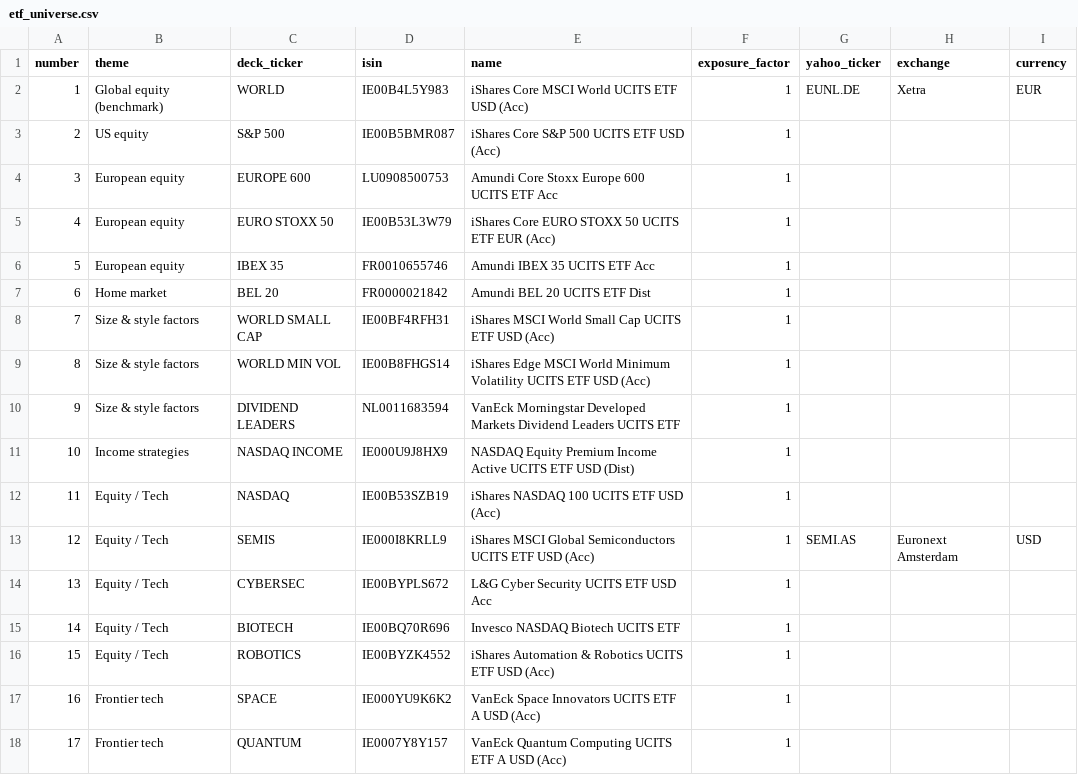
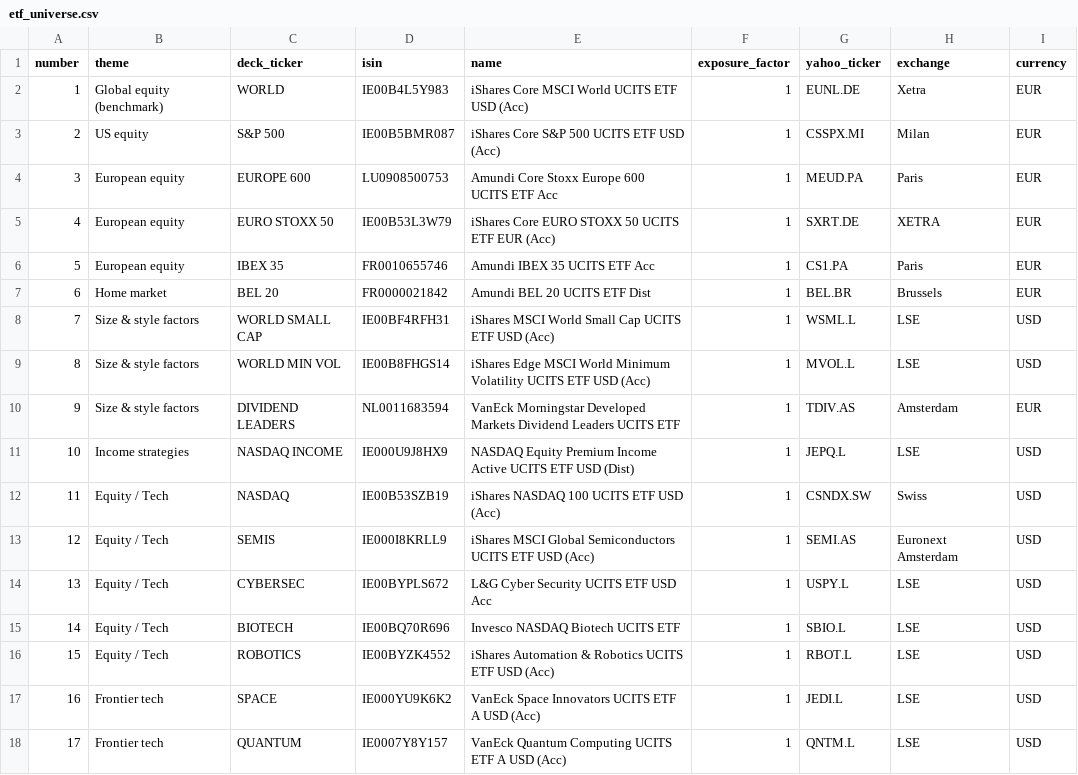
Before and after one commit to tityrus536/team-18, a CSV file: config/etf_universe.csv, drawn as a sheet; only a part is shown; the diff covers the shown part only.

```diff
--- a/config/etf_universe.csv
+++ b/config/etf_universe.csv
@@ -2,17 +2,17 @@ number,theme,deck_ticker,isin,name,exposure_factor,yahoo_ticker,exchange,currenc
 1,Global equity (benchmark),WORLD,IE00B4L5Y983,iShares Core MSCI World UCITS ETF USD (Acc),1,EUNL.DE,Xetra,EUR
-2,US equity,S&P 500,IE00B5BMR087,iShares Core S&P 500 UCITS ETF USD (Acc),1,,,
-3,European equity,EUROPE 600,LU0908500753,Amundi Core Stoxx Europe 600 UCITS ETF Acc,1,,,
-4,European equity,EURO STOXX 50,IE00B53L3W79,iShares Core EURO STOXX 50 UCITS ETF EUR (Acc),1,,,
-5,European equity,IBEX 35,FR0010655746,Amundi IBEX 35 UCITS ETF Acc,1,,,
-6,Home market,BEL 20,FR0000021842,Amundi BEL 20 UCITS ETF Dist,1,,,
-7,Size & style factors,WORLD SMALL CAP,IE00BF4RFH31,iShares MSCI World Small Cap UCITS ETF USD (Acc),1,,,
-8,Size & style factors,WORLD MIN VOL,IE00B8FHGS14,iShares Edge MSCI World Minimum Volatility UCITS ETF USD (Acc),1,,,
-9,Size & style factors,DIVIDEND LEADERS,NL0011683594,VanEck Morningstar Developed Markets Dividend Leaders UCITS ETF,1,,,
-10,Income strategies,NASDAQ INCOME,IE000U9J8HX9,NASDAQ Equity Premium Income Active UCITS ETF USD (Dist),1,,,
-11,Equity / Tech,NASDAQ,IE00B53SZB19,iShares NASDAQ 100 UCITS ETF USD (Acc),1,,,
+2,US equity,S&P 500,IE00B5BMR087,iShares Core S&P 500 UCITS ETF USD (Acc),1,CSSPX.MI,Milan,EUR
+3,European equity,EUROPE 600,LU0908500753,Amundi Core Stoxx Europe 600 UCITS ETF Acc,1,MEUD.PA,Paris,EUR
+4,European equity,EURO STOXX 50,IE00B53L3W79,iShares Core EURO STOXX 50 UCITS ETF EUR (Acc),1,SXRT.DE,XETRA,EUR
+5,European equity,IBEX 35,FR0010655746,Amundi IBEX 35 UCITS ETF Acc,1,CS1.PA,Paris,EUR
+6,Home market,BEL 20,FR0000021842,Amundi BEL 20 UCITS ETF Dist,1,BEL.BR,Brussels,EUR
+7,Size & style factors,WORLD SMALL CAP,IE00BF4RFH31,iShares MSCI World Small Cap UCITS ETF USD (Acc),1,WSML.L,LSE,USD
+8,Size & style factors,WORLD MIN VOL,IE00B8FHGS14,iShares Edge MSCI World Minimum Volatility UCITS ETF USD (Acc),1,MVOL.L,LSE,USD
+9,Size & style factors,DIVIDEND LEADERS,NL0011683594,VanEck Morningstar Developed Markets Dividend Leaders UCITS ETF,1,TDIV.AS,Amsterdam,EUR
+10,Income strategies,NASDAQ INCOME,IE000U9J8HX9,NASDAQ Equity Premium Income Active UCITS ETF USD (Dist),1,JEPQ.L,LSE,USD
+11,Equity / Tech,NASDAQ,IE00B53SZB19,iShares NASDAQ 100 UCITS ETF USD (Acc),1,CSNDX.SW,Swiss,USD
 12,Equity / Tech,SEMIS,IE000I8KRLL9,iShares MSCI Global Semiconductors UCITS ETF USD (Acc),1,SEMI.AS,Euronext Amsterdam,USD
-13,Equity / Tech,CYBERSEC,IE00BYPLS672,L&G Cyber Security UCITS ETF USD Acc,1,,,
-14,Equity / Tech,BIOTECH,IE00BQ70R696,Invesco NASDAQ Biotech UCITS ETF,1,,,
-15,Equity / Tech,ROBOTICS,IE00BYZK4552,iShares Automation & Robotics UCITS ETF USD (Acc),1,,,
-16,Frontier tech,SPACE,IE000YU9K6K2,VanEck Space Innovators UCITS ETF A USD (Acc),1,,,
-17,Frontier tech,QUANTUM,IE0007Y8Y157,VanEck Quantum Computing UCITS ETF A USD (Acc),1,,,
+13,Equity / Tech,CYBERSEC,IE00BYPLS672,L&G Cyber Security UCITS ETF USD Acc,1,USPY.L,LSE,USD
+14,Equity / Tech,BIOTECH,IE00BQ70R696,Invesco NASDAQ Biotech UCITS ETF,1,SBIO.L,LSE,USD
+15,Equity / Tech,ROBOTICS,IE00BYZK4552,iShares Automation & Robotics UCITS ETF USD (Acc),1,RBOT.L,LSE,USD
+16,Frontier tech,SPACE,IE000YU9K6K2,VanEck Space Innovators UCITS ETF A USD (Acc),1,JEDI.L,LSE,USD
+17,Frontier tech,QUANTUM,IE0007Y8Y157,VanEck Quantum Computing UCITS ETF A USD (Acc),1,QNTM.L,LSE,USD
```
Also changed, not shown: 90 edited cells elsewhere in this file, 3 other files.
